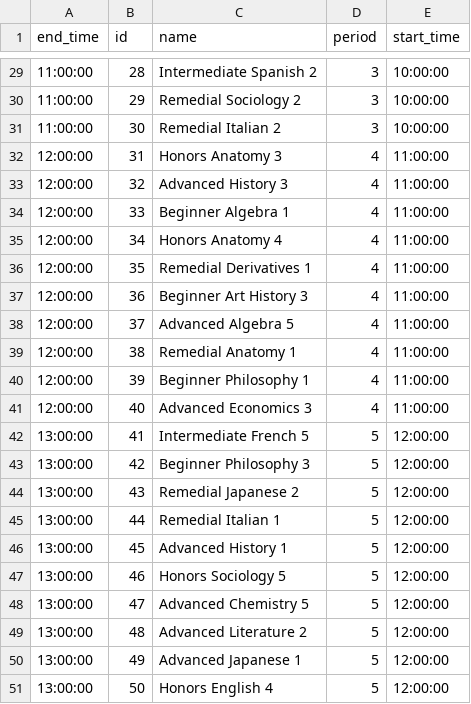
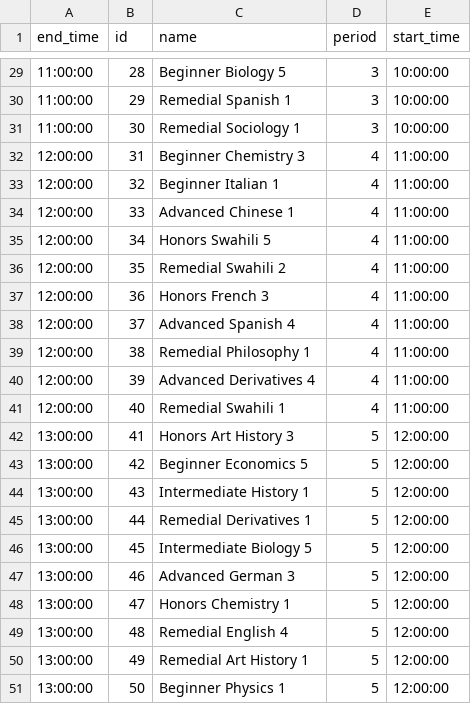
Before and after one commit to carriewalsh/HereToLearn, a CSV file: db/data/courses.csv, drawn as a sheet; only a part is shown, gaps mark what is left out; the diff covers the shown part only.

```diff
--- a/db/data/courses.csv
+++ b/db/data/courses.csv
@@ -29,23 +29,23 @@ end_time,id,name,period,start_time
-11:00:00,28,Intermediate Spanish 2,3,10:00:00
-11:00:00,29,Remedial Sociology 2,3,10:00:00
-11:00:00,30,Remedial Italian 2,3,10:00:00
-12:00:00,31,Honors Anatomy 3,4,11:00:00
-12:00:00,32,Advanced History 3,4,11:00:00
-12:00:00,33,Beginner Algebra 1,4,11:00:00
-12:00:00,34,Honors Anatomy 4,4,11:00:00
-12:00:00,35,Remedial Derivatives 1,4,11:00:00
-12:00:00,36,Beginner Art History 3,4,11:00:00
-12:00:00,37,Advanced Algebra 5,4,11:00:00
-12:00:00,38,Remedial Anatomy 1,4,11:00:00
-12:00:00,39,Beginner Philosophy 1,4,11:00:00
-12:00:00,40,Advanced Economics 3,4,11:00:00
-13:00:00,41,Intermediate French 5,5,12:00:00
-13:00:00,42,Beginner Philosophy 3,5,12:00:00
-13:00:00,43,Remedial Japanese 2,5,12:00:00
-13:00:00,44,Remedial Italian 1,5,12:00:00
-13:00:00,45,Advanced History 1,5,12:00:00
-13:00:00,46,Honors Sociology 5,5,12:00:00
-13:00:00,47,Advanced Chemistry 5,5,12:00:00
-13:00:00,48,Advanced Literature 2,5,12:00:00
-13:00:00,49,Advanced Japanese 1,5,12:00:00
-13:00:00,50,Honors English 4,5,12:00:00
+11:00:00,28,Beginner Biology 5,3,10:00:00
+11:00:00,29,Remedial Spanish 1,3,10:00:00
+11:00:00,30,Remedial Sociology 1,3,10:00:00
+12:00:00,31,Beginner Chemistry 3,4,11:00:00
+12:00:00,32,Beginner Italian 1,4,11:00:00
+12:00:00,33,Advanced Chinese 1,4,11:00:00
+12:00:00,34,Honors Swahili 5,4,11:00:00
+12:00:00,35,Remedial Swahili 2,4,11:00:00
+12:00:00,36,Honors French 3,4,11:00:00
+12:00:00,37,Advanced Spanish 4,4,11:00:00
+12:00:00,38,Remedial Philosophy 1,4,11:00:00
+12:00:00,39,Advanced Derivatives 4,4,11:00:00
+12:00:00,40,Remedial Swahili 1,4,11:00:00
+13:00:00,41,Honors Art History 3,5,12:00:00
+13:00:00,42,Beginner Economics 5,5,12:00:00
+13:00:00,43,Intermediate History 1,5,12:00:00
+13:00:00,44,Remedial Derivatives 1,5,12:00:00
+13:00:00,45,Intermediate Biology 5,5,12:00:00
+13:00:00,46,Advanced German 3,5,12:00:00
+13:00:00,47,Honors Chemistry 1,5,12:00:00
+13:00:00,48,Remedial English 4,5,12:00:00
+13:00:00,49,Remedial Art History 1,5,12:00:00
+13:00:00,50,Beginner Physics 1,5,12:00:00
```
Also changed, not shown: 27 edited cells elsewhere in this file, db/data/attendances.csv, db/data/responses.csv, 6 other files.
